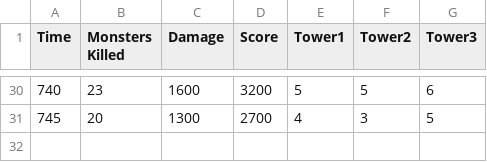
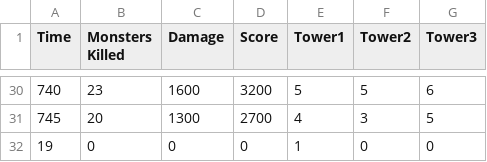
Before and after one commit to Skiffet/Tower-Defense, a CSV file: history.csv, drawn as a sheet; only a part is shown, gaps mark what is left out.

```diff
--- a/history.csv
+++ b/history.csv
@@ -31 +31,2 @@ Time,Monsters Killed,Damage,Score,Tower1,Tower2,Tower3
 745,20,1300,2700,4,3,5
+19,0,0,0,1,0,0
```
Also changed, not shown: 2 other files.
